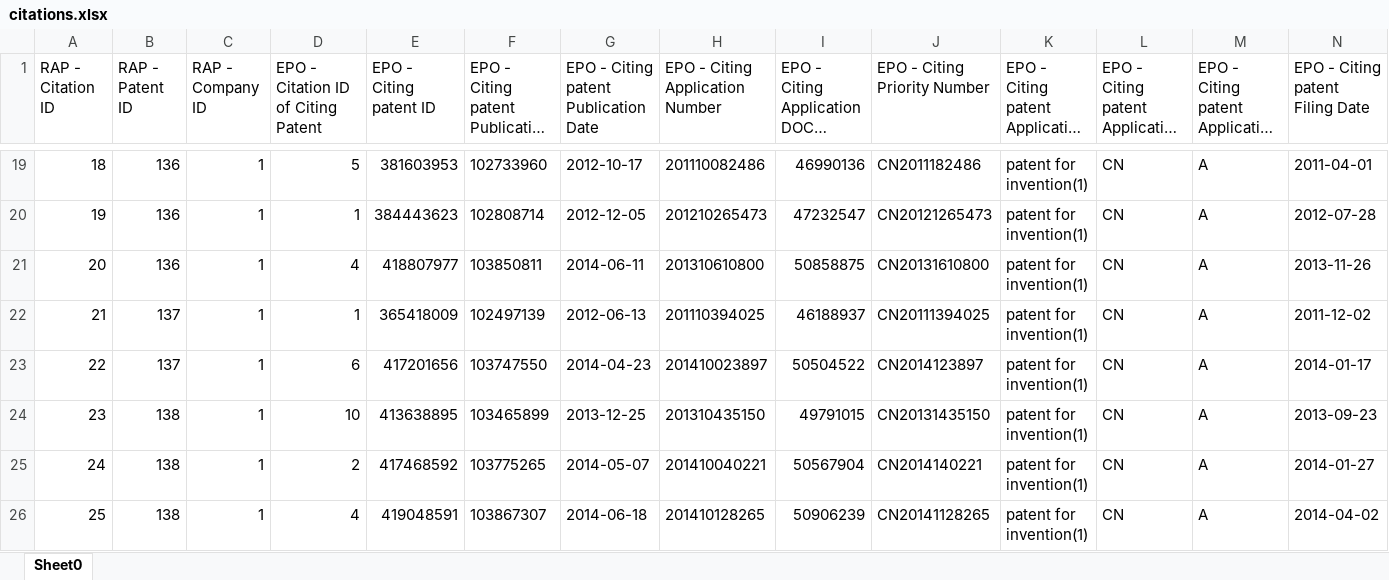
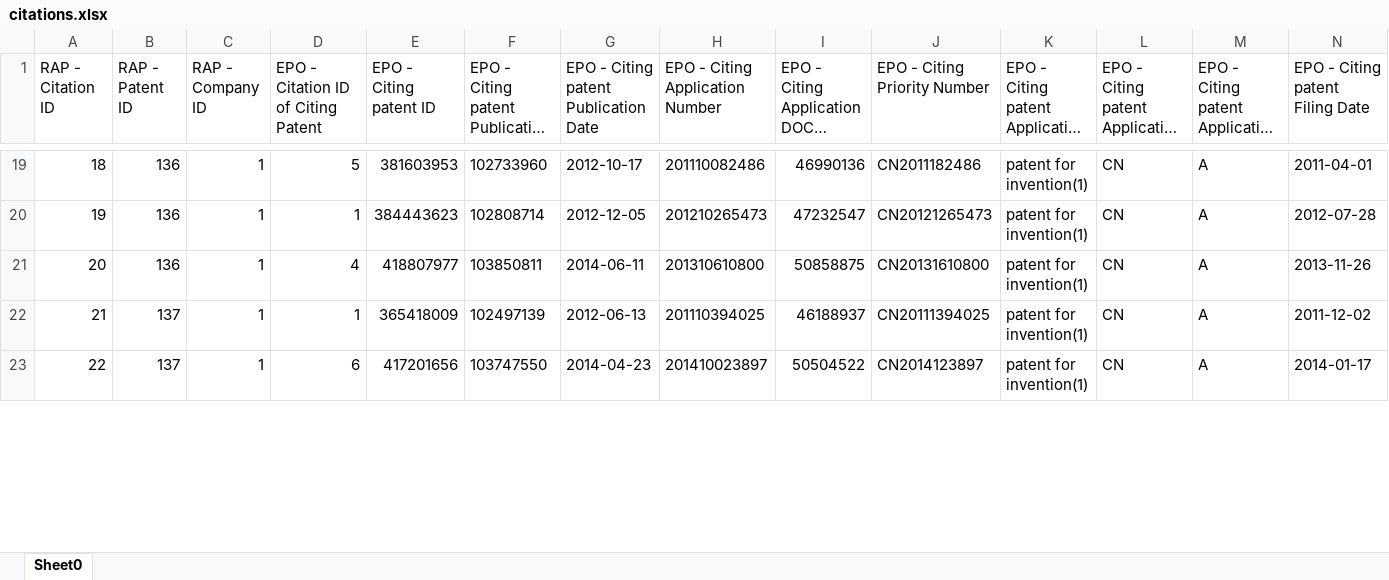
Before and after one commit to zxg618/CitationSearch, an Excel workbook: citations.xlsx, sheet Sheet0, drawn as a sheet; only a part is shown, gaps mark what is left out; long unchanged cells end in …; values as stored, in another font and other column widths than the file's, no borders; rows hold the shown columns only; the diff covers the shown part only; the diff names each change by its address in the sheet, - before the commit and + after, or states it on an @@ line.

Commit message:
fixed docdb family id query

```diff
--- a/citations.xlsx (sheet Sheet0)
+++ b/citations.xlsx (sheet Sheet0)
-row 24: 23 | 138 | 1 | 10 | 413638895 | 103465899 | 2013-12-25 | 201310435150 | 49791015 | CN20131435150 | patent for invention(1) | CN | A | 2013-09-23
-row 25: 24 | 138 | 1 | 2 | 417468592 | 103775265 | 2014-05-07 | 201410040221 | 50567904 | CN2014140221 | patent for invention(1) | CN | A | 2014-01-27
-row 26: 25 | 138 | 1 | 4 | 419048591 | 103867307 | 2014-06-18 | 201410128265 | 50906239 | CN20141128265 | patent for invention(1) | CN | A | 2014-04-02
```
Also changed, not shown: 8 removed rows, 4 edited cells and row numbers in column A elsewhere in this sheet, companies.xlsx, company_translation.xlsx, 4 other files.
